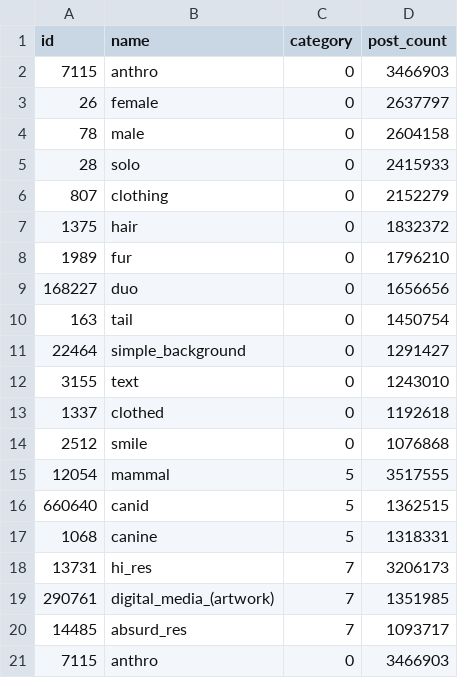
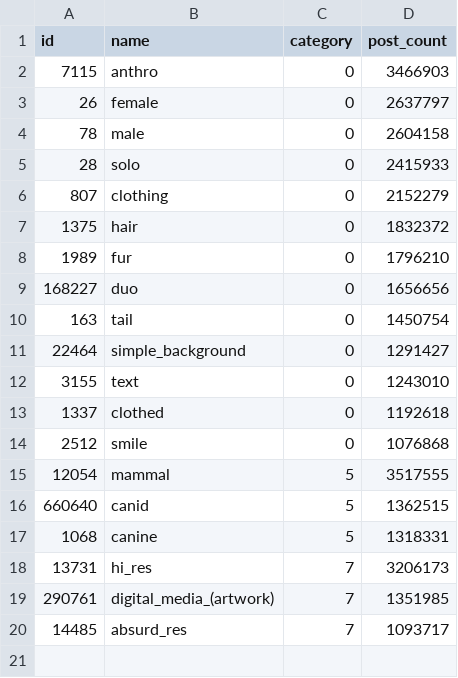
Before and after one commit to renfald/tail-tagger, a CSV file: data/tags-list.csv, drawn as a sheet.

Commit message:
adding an intention dupe csv entry to verify handling of that

```diff
--- a/data/tags-list.csv
+++ b/data/tags-list.csv
@@ -20,2 +20 @@ id,name,category,post_count
 14485,absurd_res,7,1093717
-7115,anthro,0,3466903
```
